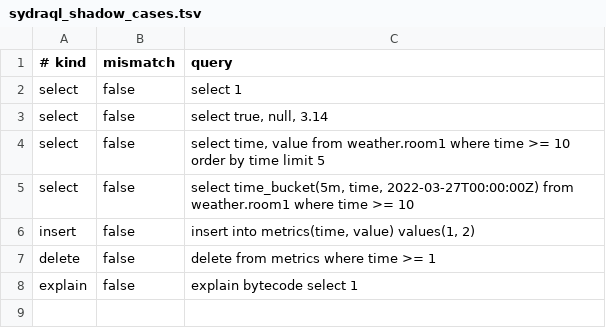
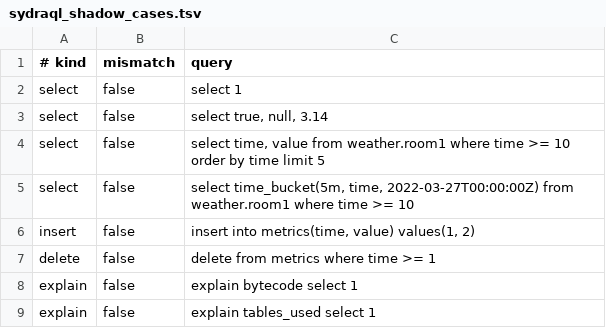
Before and after one commit to theroutercompany/sydradb, a TSV file: src/sydra/query/frontend/sydraql_shadow_cases.tsv, drawn as a sheet.

```diff
--- a/src/sydra/query/frontend/sydraql_shadow_cases.tsv
+++ b/src/sydra/query/frontend/sydraql_shadow_cases.tsv
@@ -8 +8,2 @@ delete|false|delete from metrics where time >= 1
 explain|false|explain bytecode select 1
+explain|false|explain tables_used select 1
```
Also changed, not shown: src/sydra/query/frontend/sql_core_parser_cases.tsv, 14 other files.
